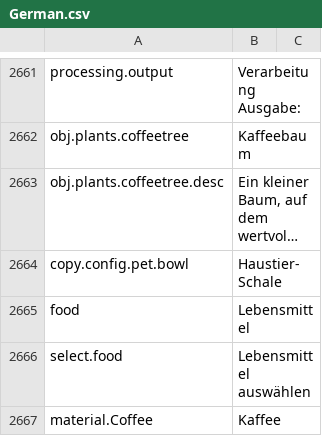
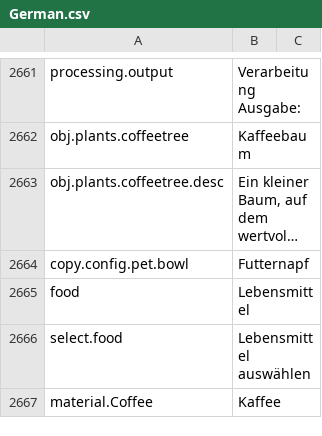
Before and after one commit to kodolinija/stardeus-translations, a CSV file: Translations/German.csv, drawn as a sheet; only a part is shown, gaps mark what is left out; long unchanged cells end in …; the diff covers the shown part only; the diff names each change by its address in the sheet, - before the commit and + after, or states it on an @@ line.

```diff
--- a/Translations/German.csv
+++ b/Translations/German.csv
-B2664: Haustier-Schale
+B2664: Futternapf
```
Also changed, not shown: 12 edited cells elsewhere in this file.
